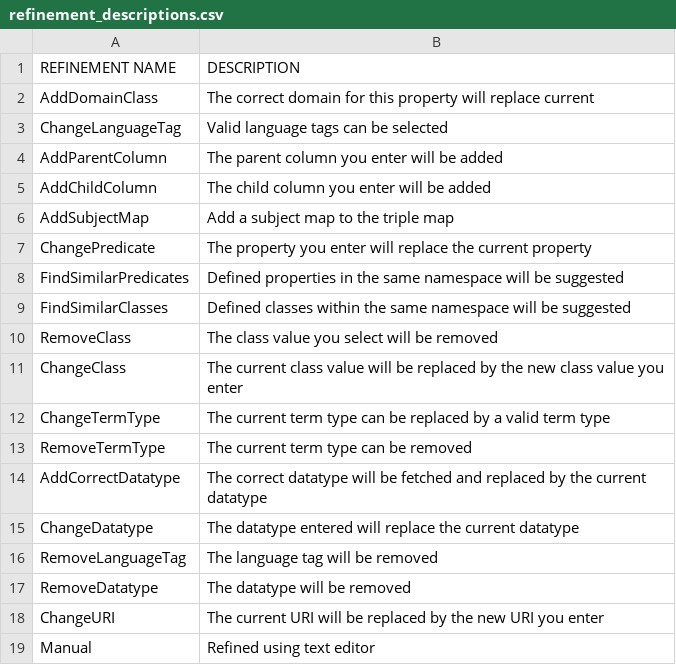
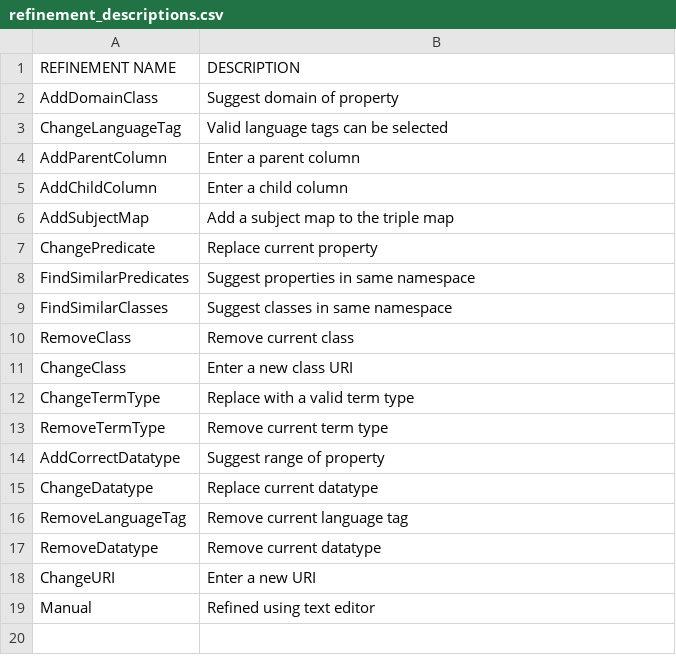
Before and after one commit to alex-randles/MQI-Framework, a CSV file: refinement_descriptions.csv, drawn as a sheet.

```diff
--- a/refinement_descriptions.csv
+++ b/refinement_descriptions.csv
@@ -1,19 +1,19 @@
 REFINEMENT NAME,DESCRIPTION
-AddDomainClass,The correct domain for this property will replace current
+AddDomainClass,Suggest domain of property
 ChangeLanguageTag,Valid language tags can be selected
-AddParentColumn,The parent column you enter will be added
-AddChildColumn,The child column you enter will be added
+AddParentColumn,Enter a parent column
+AddChildColumn,Enter a child column
 AddSubjectMap,Add a subject map to the triple map
-ChangePredicate,The property you enter will replace the current property
-FindSimilarPredicates,Defined properties in the same namespace will be suggested
-FindSimilarClasses,Defined classes within the same namespace will be suggested
-RemoveClass,The class value you select will be removed
-ChangeClass,The current class value will be replaced by the new class value you enter
-ChangeTermType,The current term type can be replaced by a valid term type
-RemoveTermType,The current term type can be removed
-AddCorrectDatatype,The correct datatype will be fetched and replaced by the current datatype
-ChangeDatatype,The datatype entered will replace the current datatype
-RemoveLanguageTag,The language tag will be removed
-RemoveDatatype,The datatype will be removed
-ChangeURI,The current URI will be replaced by the new URI you enter
+ChangePredicate,Replace current property
+FindSimilarPredicates,Suggest properties in same namespace
+FindSimilarClasses,Suggest classes in same namespace
+RemoveClass,Remove current class
+ChangeClass,Enter a new class URI
+ChangeTermType,Replace with a valid term type
+RemoveTermType,Remove current term type
+AddCorrectDatatype,Suggest range of property
+ChangeDatatype,Replace current datatype
+RemoveLanguageTag,Remove current language tag
+RemoveDatatype,Remove current datatype
+ChangeURI,Enter a new URI
 Manual,Refined using text editor
```
Also changed, not shown: 8 other files.
